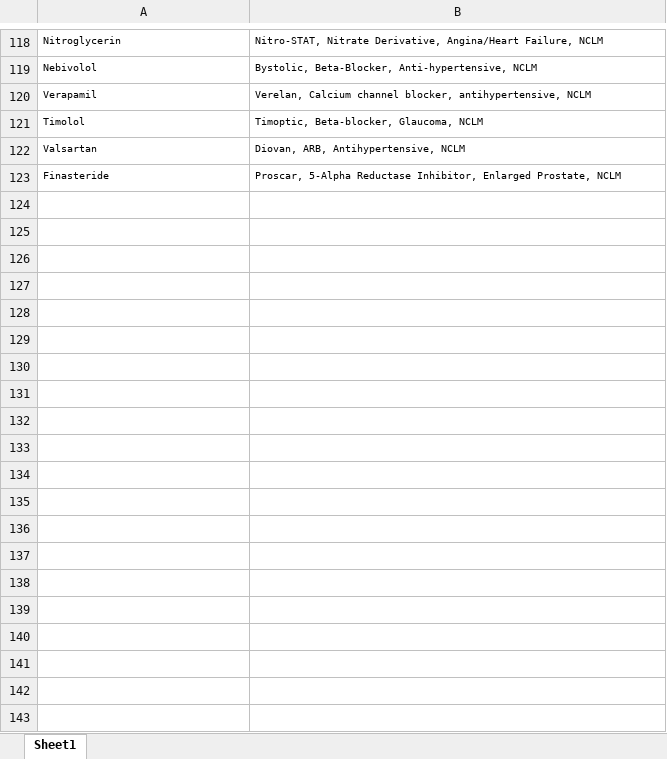
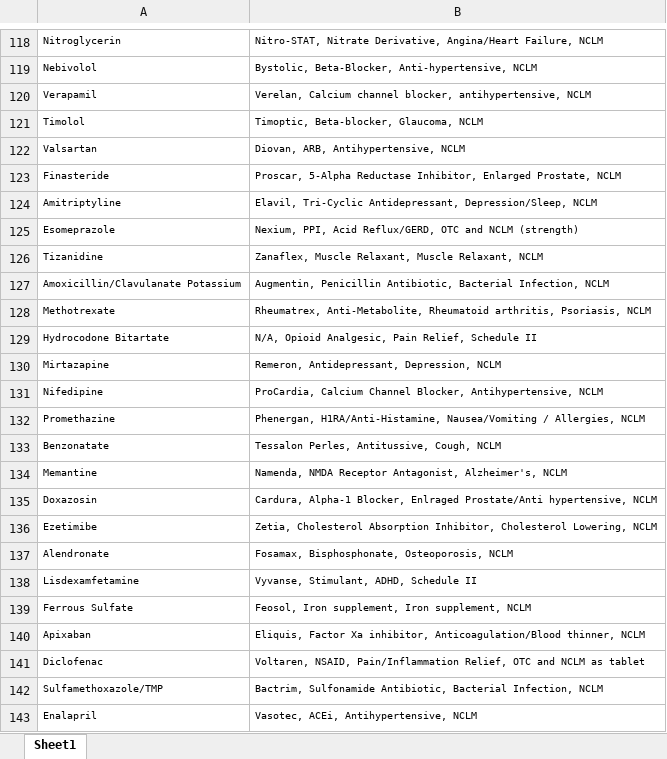
Before and after one commit to istaloni/PharmTech, an Excel workbook: posts/Top 200 Medications/top200medications.xlsx, sheet Sheet1, drawn as a sheet; only a part is shown, gaps mark what is left out; values as stored, in another font and other column widths than the file's, no borders; the diff covers the shown part only; the diff names each change by its address in the sheet, - before the commit and + after, or states it on an @@ line.

```diff
--- a/posts/Top 200 Medications/top200medications.xlsx (sheet Sheet1)
+++ b/posts/Top 200 Medications/top200medications.xlsx (sheet Sheet1)
+row 124: Amitriptyline | Elavil, Tri-Cyclic Antidepressant, Depression/Sleep, NCLM
+row 125: Esomeprazole | Nexium, PPI, Acid Reflux/GERD, OTC and NCLM (strength)
+row 126: Tizanidine | Zanaflex, Muscle Relaxant, Muscle Relaxant, NCLM
+row 127: Amoxicillin/Clavulanate Potassium | Augmentin, Penicillin Antibiotic, Bacterial Infection, NCLM
+row 128: Methotrexate | Rheumatrex, Anti-Metabolite, Rheumatoid arthritis, Psoriasis, NCLM
+row 129: Hydrocodone Bitartate | N/A, Opioid Analgesic, Pain Relief, Schedule II
+row 130: Mirtazapine | Remeron, Antidepressant, Depression, NCLM
+row 131: Nifedipine | ProCardia, Calcium Channel Blocker, Antihypertensive, NCLM
+row 132: Promethazine | Phenergan, H1RA/Anti-Histamine, Nausea/Vomiting / Allergies, NCLM
+row 133: Benzonatate | Tessalon Perles, Antitussive, Cough, NCLM
+row 134: Memantine | Namenda, NMDA Receptor Antagonist, Alzheimer's, NCLM
+row 135: Doxazosin | Cardura, Alpha-1 Blocker, Enlraged Prostate/Anti hypertensive, NCLM
+row 136: Ezetimibe | Zetia, Cholesterol Absorption Inhibitor, Cholesterol Lowering, NCLM
+row 137: Alendronate | Fosamax, Bisphosphonate, Osteoporosis, NCLM
+row 138: Lisdexamfetamine | Vyvanse, Stimulant, ADHD, Schedule II
+row 139: Ferrous Sulfate | Feosol, Iron supplement, Iron supplement, NCLM
+row 140: Apixaban | Eliquis, Factor Xa inhibitor, Anticoagulation/Blood thinner, NCLM
+row 141: Diclofenac | Voltaren, NSAID, Pain/Inflammation Relief, OTC and NCLM as tablet
+row 142: Sulfamethoxazole/TMP | Bactrim, Sulfonamide Antibiotic, Bacterial Infection, NCLM
+row 143: Enalapril | Vasotec, ACEi, Antihypertensive, NCLM
```
Also changed, not shown: 23 added rows elsewhere in this sheet, 2 other files.
